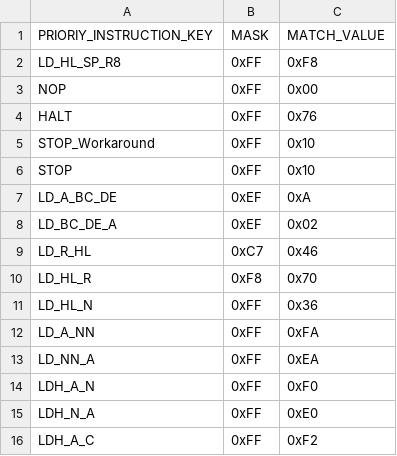
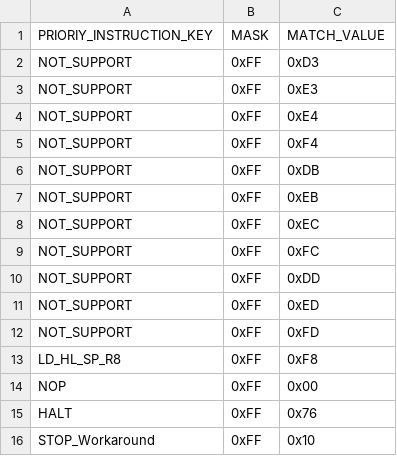
Before and after one commit to jiayeli-hualien/LotusGB, a CSV file: src/lib/include/decode_table.csv, drawn as a sheet; only a part is shown; the shorter side is filled out with more unchanged rows.

```diff
--- a/src/lib/include/decode_table.csv
+++ b/src/lib/include/decode_table.csv
@@ -1,2 +1,13 @@
 PRIORIY_INSTRUCTION_KEY, MASK, MATCH_VALUE
+NOT_SUPPORT, 0xFF, 0xD3
+NOT_SUPPORT, 0xFF, 0xE3
+NOT_SUPPORT, 0xFF, 0xE4
+NOT_SUPPORT, 0xFF, 0xF4
+NOT_SUPPORT, 0xFF, 0xDB
+NOT_SUPPORT, 0xFF, 0xEB
+NOT_SUPPORT, 0xFF, 0xEC
+NOT_SUPPORT, 0xFF, 0xFC
+NOT_SUPPORT, 0xFF, 0xDD
+NOT_SUPPORT, 0xFF, 0xED
+NOT_SUPPORT, 0xFF, 0xFD
 LD_HL_SP_R8, 0xFF, 0xF8
```
Also changed, not shown: src/lib/include/instruction_table.csv, 2 other files.
